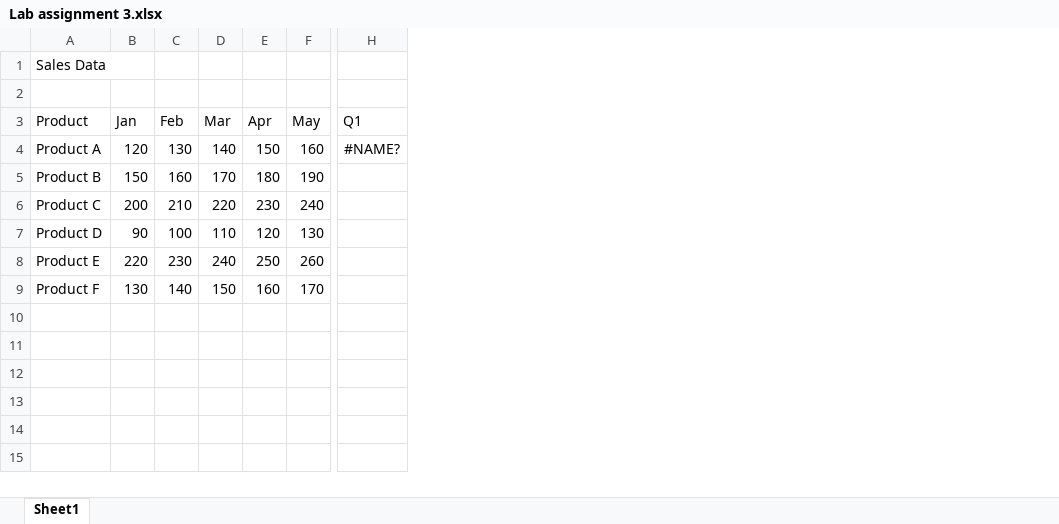
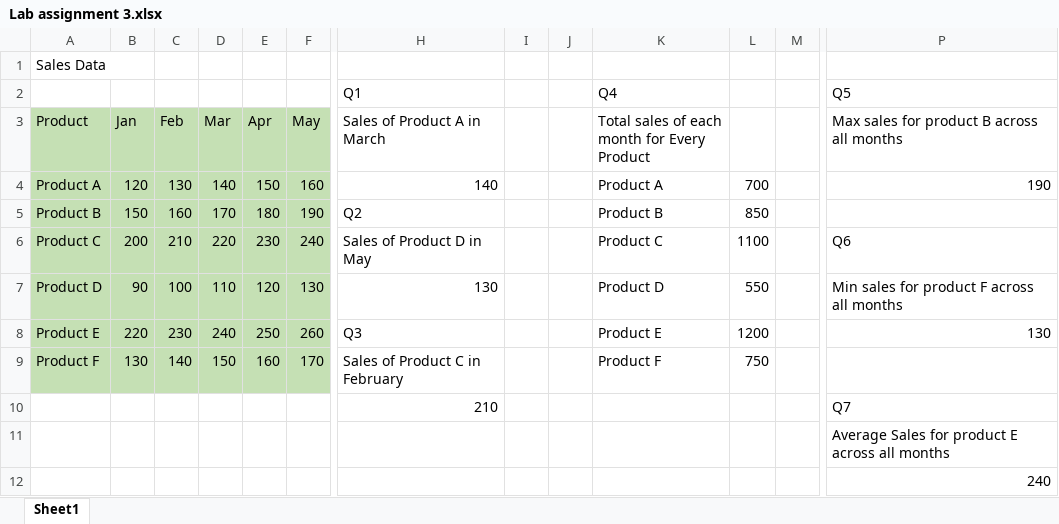
Before and after one commit to navneetp1/Anudip-LA, an Excel workbook: Excel Lec/HLookup/Lab assignment 3.xlsx, sheet Sheet1, drawn as a sheet; only a part is shown, gaps mark what is left out; values as stored, in another font and other column widths than the file's, no borders; removed rows and columns are numbered as before the commit, all else as after; rows hold the shown columns only; the diff covers the shown part only; the diff names each change by its address in the sheet, - before the commit and + after, or states it on an @@ line.

Commit message:
added assignments

```diff
--- a/Excel Lec/HLookup/Lab assignment 3.xlsx (sheet Sheet1)
+++ b/Excel Lec/HLookup/Lab assignment 3.xlsx (sheet Sheet1)
-column H (Q1), row 4: #NAME?
+column H (Sales of Product A in March), row 2: Q1; rows 4-9: 140 | Q2 | Sales of Product D in May | 130 | Q3 | Sales of Product C in February
+column I, empty
+column J, empty
+column K, rows 2-9: Q4 | Total sales of each month for Every Product | Product A | Product B | Product C | Product D | Product E | Product F
+column L, rows 4-9: 700 | 850 | 1100 | 550 | 1200 | 750
+column M, empty
+column P, rows 2-8: Q5 | Max sales for product B across all months | 190 |  | Q6 | Min sales for product F across all months | 130
-row 2: (empty)
+row 2:  |  |  |  |  |  | Q1 |  |  | Q4 |  |  | Q5
-A3:F9 fill: none
+A3:F9 fill: #C5E0B4
+row 10:  |  |  |  |  |  | 210 |  |  |  |  |  | Q7
+row 11:  |  |  |  |  |  |  |  |  |  |  |  | Average Sales for product E across all months
+row 12:  |  |  |  |  |  |  |  |  |  |  |  | 240
```
Also changed, not shown: 2 added columns elsewhere in this sheet, Excel Lec/If lab/lab-assigment-1.xlsm, Excel Lec/Lookups/lab-assignment-2.xlsx, 42 other files.
